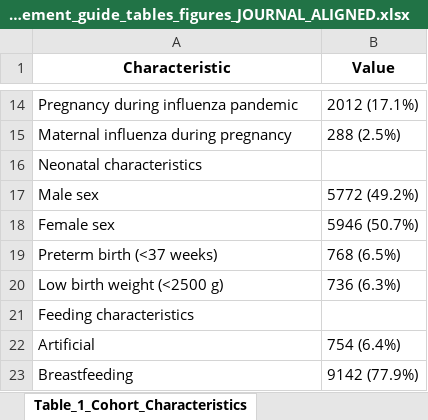
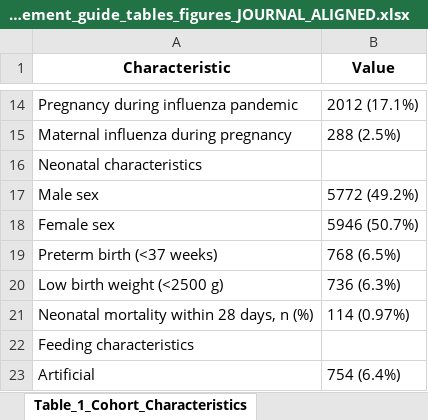
Before and after one commit to antonnag/Neonatal-Weight-Loss-in-Historical-Swiss-Maternity-Hospital-Records-, an Excel workbook: production/ajhb_nwl/outputs/tables_excel/placement_guide_tables_figures_JOURNAL_ALIGNED.xlsx, sheet Table_1_Cohort_Characteristics, drawn as a sheet; only a part is shown, gaps mark what is left out; the shorter side is filled out with more unchanged rows; values as stored, in another font and other column widths than the file's, no borders; the diff names each change by its address in the sheet, - before the commit and + after, or states it on an @@ line.

```diff
--- a/production/ajhb_nwl/outputs/tables_excel/placement_guide_tables_figures_JOURNAL_ALIGNED.xlsx (sheet Table_1_Cohort_Characteristics)
+++ b/production/ajhb_nwl/outputs/tables_excel/placement_guide_tables_figures_JOURNAL_ALIGNED.xlsx (sheet Table_1_Cohort_Characteristics)
+row 21: Neonatal mortality within 28 days, n (%) | 114 (0.97%)
```
Also changed, not shown: sheet Placement_Guide, other sheet tabs, production/ajhb_nwl/outputs/reviewer_revision/AJHB_reviewer_revision_analyses.xlsx, production/ajhb_nwl/outputs/reviewer_revision/AJHB_reviewer_supplement_ready.xlsx, 33 other files.
